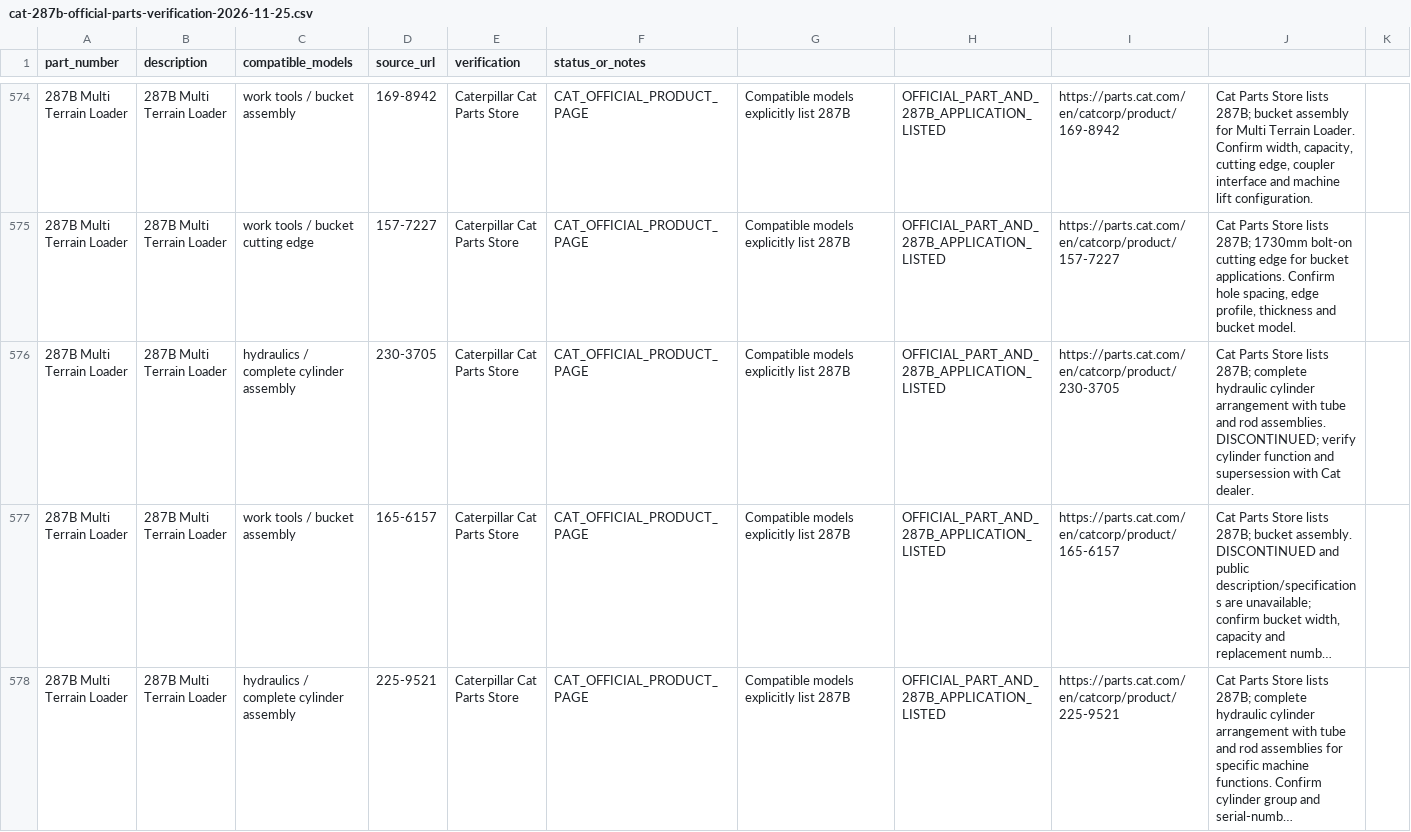
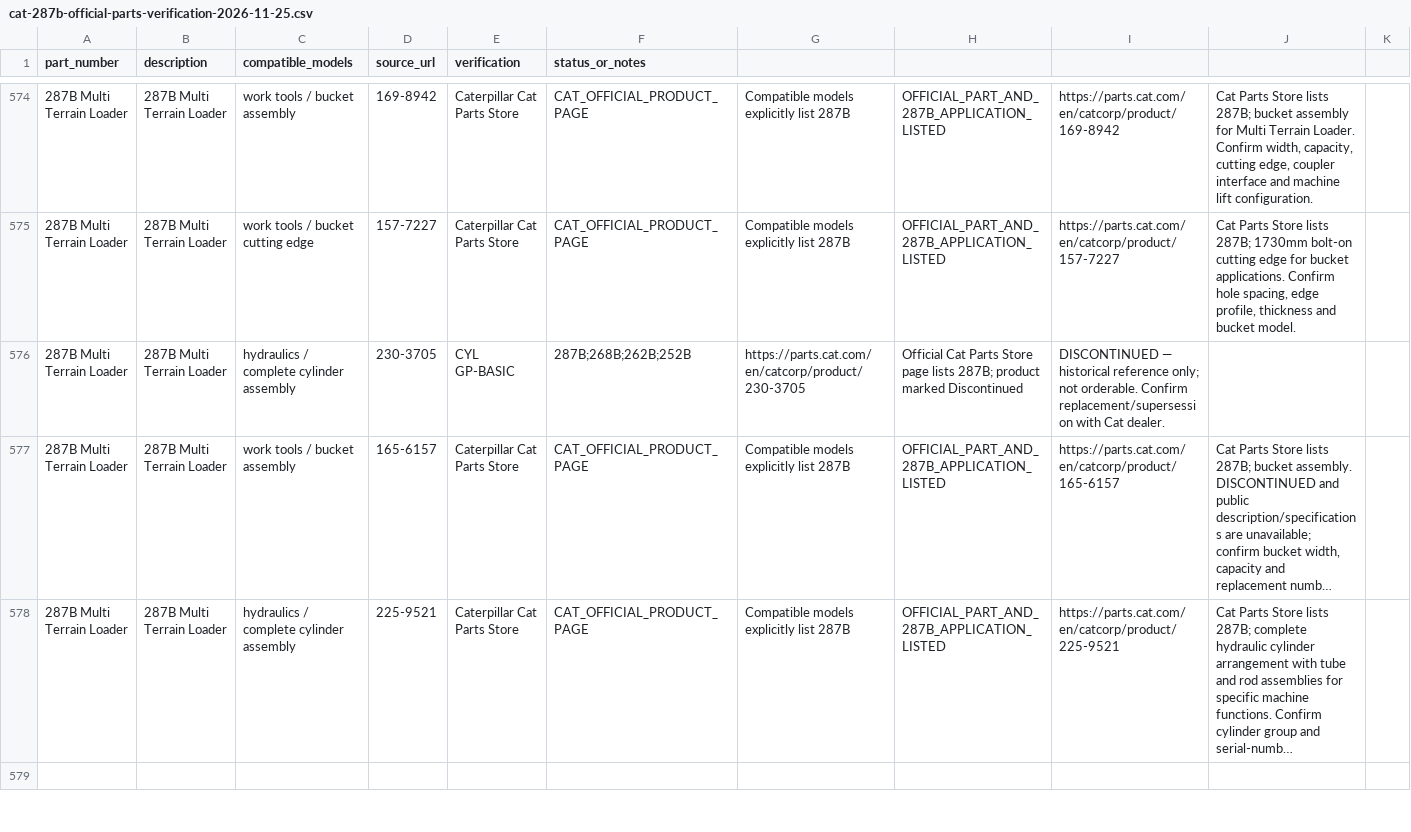
Before and after one commit to saeed860/Amoot-Machine, a CSV file: data/cat-287b-official-parts-verification-2026-11-25.csv, drawn as a sheet; only a part is shown, gaps mark what is left out; the shorter side is filled out with more unchanged rows; long unchanged cells end in …; the diff covers the shown part only; the diff names each change by its address in the sheet, - before the commit and + after, or states it on an @@ line.

Commit message:
Complete Cat 179-1854 fitment and correct discontinued 230-3705 record

```diff
--- a/data/cat-287b-official-parts-verification-2026-11-25.csv
+++ b/data/cat-287b-official-parts-verification-2026-11-25.csv
-E576 (verification): Caterpillar Cat Parts Store
+E576 (verification): CYL GP-BASIC
-F576 (status_or_notes): CAT_OFFICIAL_PRODUCT_PAGE
+F576 (status_or_notes): 287B;268B;262B;252B
-G576: Compatible models explicitly list 287B
+G576: https://parts.cat.com/en/catcorp/product/230-3705
-H576: OFFICIAL_PART_AND_287B_APPLICATION_LISTED
+H576: Official Cat Parts Store page lists 287B; product marked Discontinued
-I576: https://parts.cat.com/en/catcorp/product/230-3705
+I576: DISCONTINUED — historical reference only; not orderable. Confirm replacement/supersession with Cat dealer.
-J576: Cat Parts Store lists 287B; complete hydraulic cylinder arrangement with tube and rod assemblies. DISCONTINUED; verify cylinder function and supersession with Cat dealer.
+J576: (empty)
```
Also changed, not shown: 1 added row elsewhere in this file.
